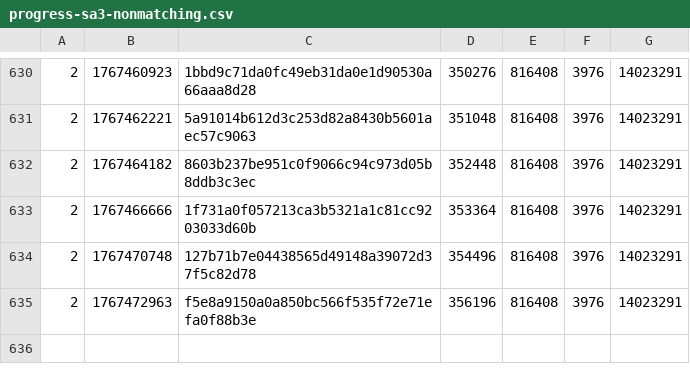
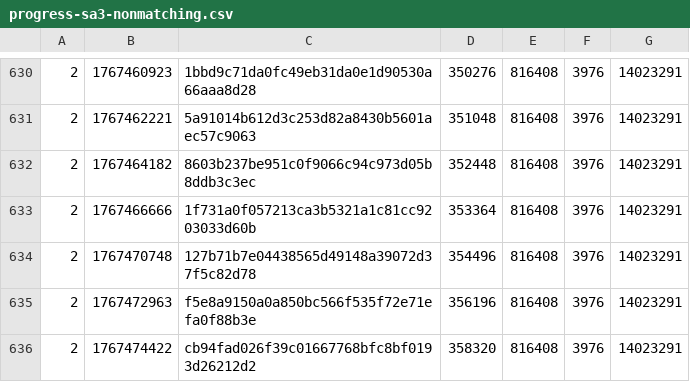
Before and after one commit to SAT-R/sa3, a CSV file: reports/progress-sa3-nonmatching.csv, drawn as a sheet; only a part is shown, gaps mark what is left out; the diff names each change by its address in the sheet, - before the commit and + after, or states it on an @@ line.

```diff
--- a/reports/progress-sa3-nonmatching.csv
+++ b/reports/progress-sa3-nonmatching.csv
+row 636: 2 | 1767474422 | cb94fad026f39c01667768bfc8bf0193d26212d2 | 358320 | 816408 | 3976 | 14023291
```
Also changed, not shown: reports/progress-sa3-matching.csv, 2 other files.
